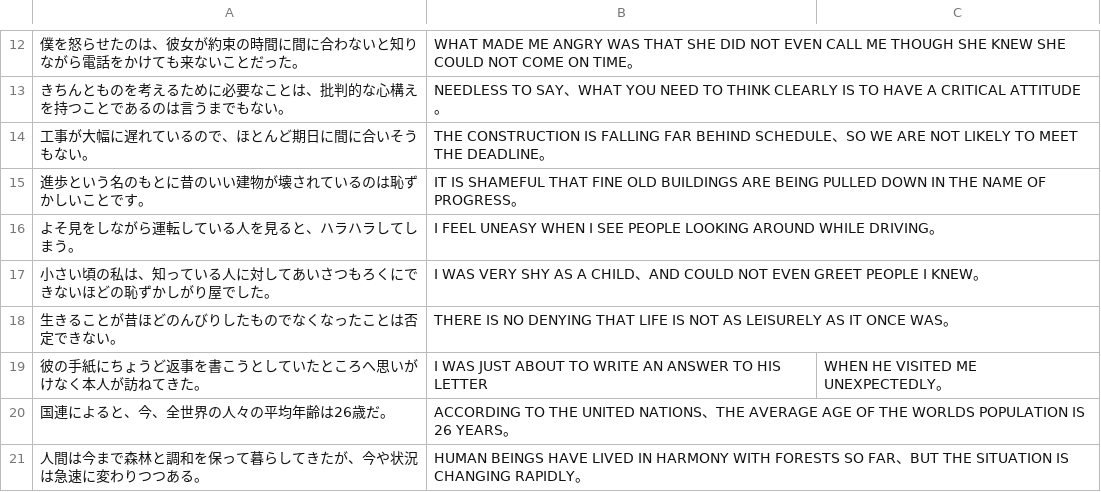
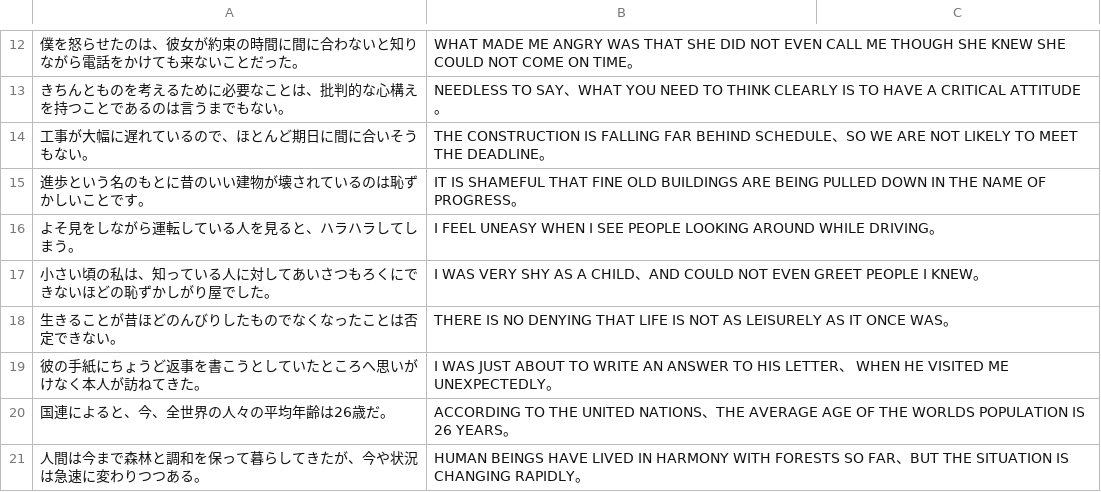
Before and after one commit to Yasu829/Typing, a CSV file: User/1.csv, drawn as a sheet; only a part is shown, gaps mark what is left out.

```diff
--- a/User/1.csv
+++ b/User/1.csv
@@ -18,3 +18,3 @@
 生きることが昔ほどのんびりしたものでなくなったことは否定できない。,THERE　IS　NO　DENYING　THAT　LIFE　IS　NOT　AS　LEISURELY　AS　IT　ONCE　WAS。
-彼の手紙にちょうど返事を書こうとしていたところへ思いがけなく本人が訪ねてきた。,I　WAS　JUST　ABOUT　TO　WRITE　AN　ANSWER　TO　HIS　LETTER,　WHEN　HE　VISITED　ME　UNEXPECTEDLY。
+彼の手紙にちょうど返事を書こうとしていたところへ思いがけなく本人が訪ねてきた。,I　WAS　JUST　ABOUT　TO　WRITE　AN　ANSWER　TO　HIS　LETTER、　WHEN　HE　VISITED　ME　UNEXPECTEDLY。
 国連によると、今、全世界の人々の平均年齢は26歳だ。,ACCORDING　TO　THE　UNITED　NATIONS、THE　AVERAGE　AGE　OF　THE　WORLDS　POPULATION　IS　26　YEARS。
```
